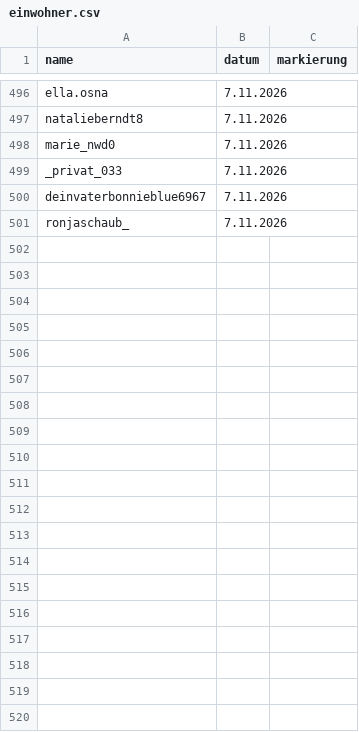
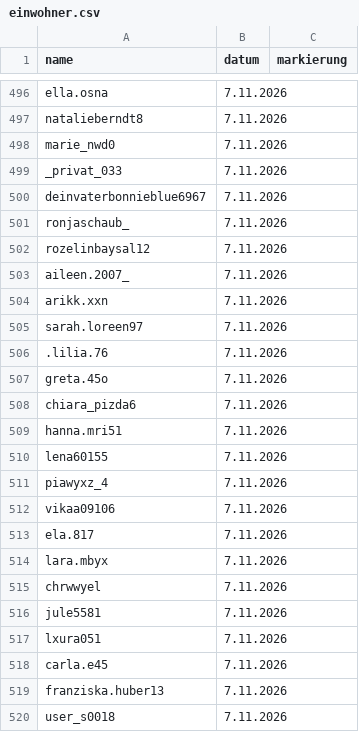
Before and after one commit to alexbarthel22-crypto/Wissensvideos, a CSV file: muscheltal/daten/einwohner.csv, drawn as a sheet; only a part is shown, gaps mark what is left out; the diff covers the shown part only; the diff names each change by its address in the sheet, - before the commit and + after, or states it on an @@ line.

```diff
--- a/muscheltal/daten/einwohner.csv
+++ b/muscheltal/daten/einwohner.csv
+row 502: rozelinbaysal12 | 7.11.2026
+row 503: aileen.2007_ | 7.11.2026
+row 504: arikk.xxn | 7.11.2026
+row 505: sarah.loreen97 | 7.11.2026
+row 506: .lilia.76 | 7.11.2026
+row 507: greta.45o | 7.11.2026
+row 508: chiara_pizda6 | 7.11.2026
+row 509: hanna.mri51 | 7.11.2026
+row 510: lena60155 | 7.11.2026
+row 511: piawyxz_4 | 7.11.2026
+row 512: vikaa09106 | 7.11.2026
+row 513: ela.817 | 7.11.2026
+row 514: lara.mbyx | 7.11.2026
+row 515: chrwwyel | 7.11.2026
+row 516: jule5581 | 7.11.2026
+row 517: lxura051 | 7.11.2026
+row 518: carla.e45 | 7.11.2026
+row 519: franziska.huber13 | 7.11.2026
+row 520: user_s0018 | 7.11.2026
```
Also changed, not shown: 58 added rows elsewhere in this file, 6 other files.
